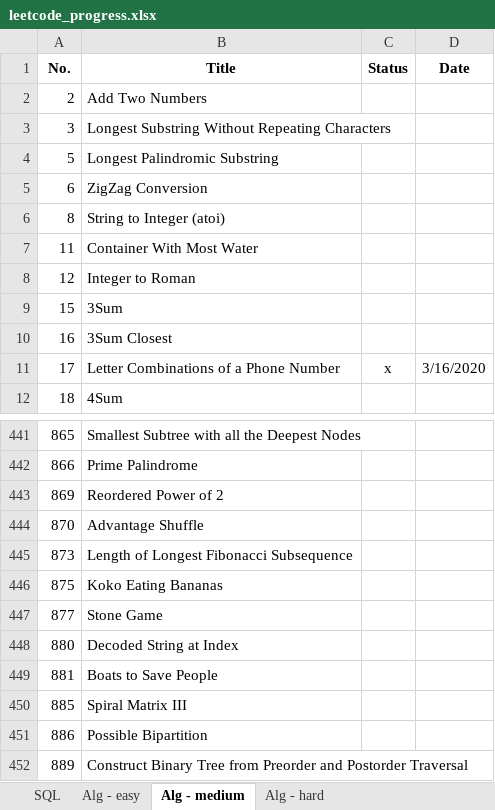
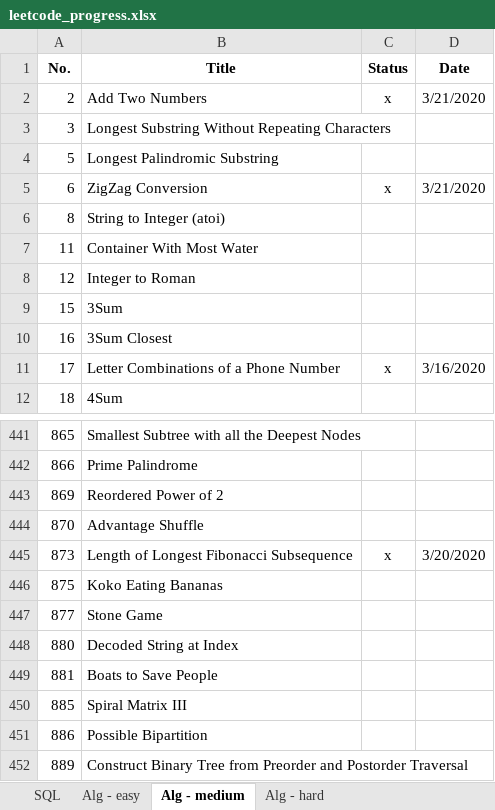
Before and after one commit to vwang0/Leetcode_Solutions, an Excel workbook: leetcode_progress.xlsx, sheet Alg - medium, drawn as a sheet; only a part is shown, gaps mark what is left out; values as stored, in another font and other column widths than the file's, no borders; the diff names each change by its address in the sheet, - before the commit and + after, or states it on an @@ line.

Commit message:
v20200321_2

```diff
--- a/leetcode_progress.xlsx (sheet Alg - medium)
+++ b/leetcode_progress.xlsx (sheet Alg - medium)
-C2 (Status): (empty)
+C2 (Status): x
-D2 (Date): (empty)
+D2 (Date): 3/21/2020
-C5 (Status): (empty)
+C5 (Status): x
-D5 (Date): (empty)
+D5 (Date): 3/21/2020
-C445 (Status): (empty)
+C445 (Status): x
-D445 (Date): (empty)
+D445 (Date): 3/20/2020
```
Also changed, not shown: sheet Alg - easy.
